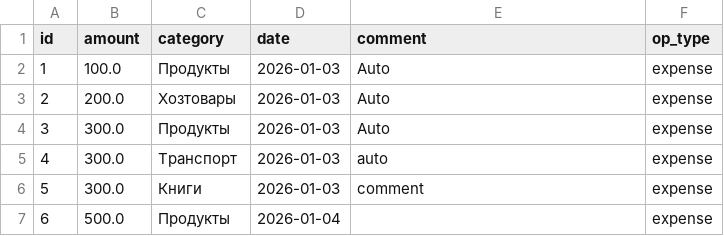
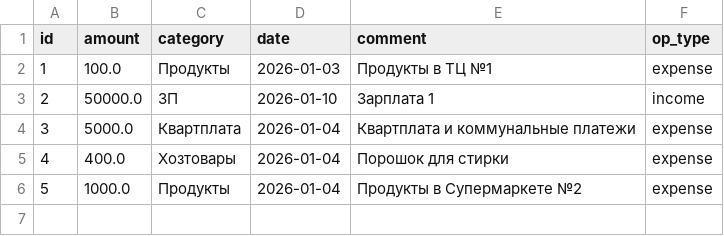
Before and after one commit to AlexBo108/emptiness, a CSV file: data/finance.csv, drawn as a sheet; removed rows and columns are numbered as before the commit, all else as after; the diff names each change by its address in the sheet, - before the commit and + after, or states it on an @@ line.

Commit message:
Изменения интерфейса, добавлены кнопки типа операций (Доход или Расход), добавлено поле Type, надпись и др. косметич изменения.

```diff
--- a/data/finance.csv
+++ b/data/finance.csv
-E2 (comment): Auto
+E2 (comment): Продукты в ТЦ №1
+row 3: 2 | 50000.0 | ЗП | 2026-01-10 | Зарплата 1 | income
+row 4: 3 | 5000.0 | Квартплата | 2026-01-04 | Квартплата и коммунальные платежи | expense
@@ column A (id) renumbered from row 5 down @@
-B5 (amount): 200.0
+B5 (amount): 400.0
-D5 (date): 2026-01-03
+D5 (date): 2026-01-04
-E5 (comment): Auto
+E5 (comment): Порошок для стирки
-row 4: 3 | 300.0 | Продукты | 2026-01-03 | Auto | expense
-row 5: 4 | 300.0 | Транспорт | 2026-01-03 | auto | expense
-row 6: 5 | 300.0 | Книги | 2026-01-03 | comment | expense
-B6 (amount): 500.0
+B6 (amount): 1000.0
-E6 (comment): (empty)
+E6 (comment): Продукты в Супермаркете №2
```
Also changed, not shown: 7 other files.
